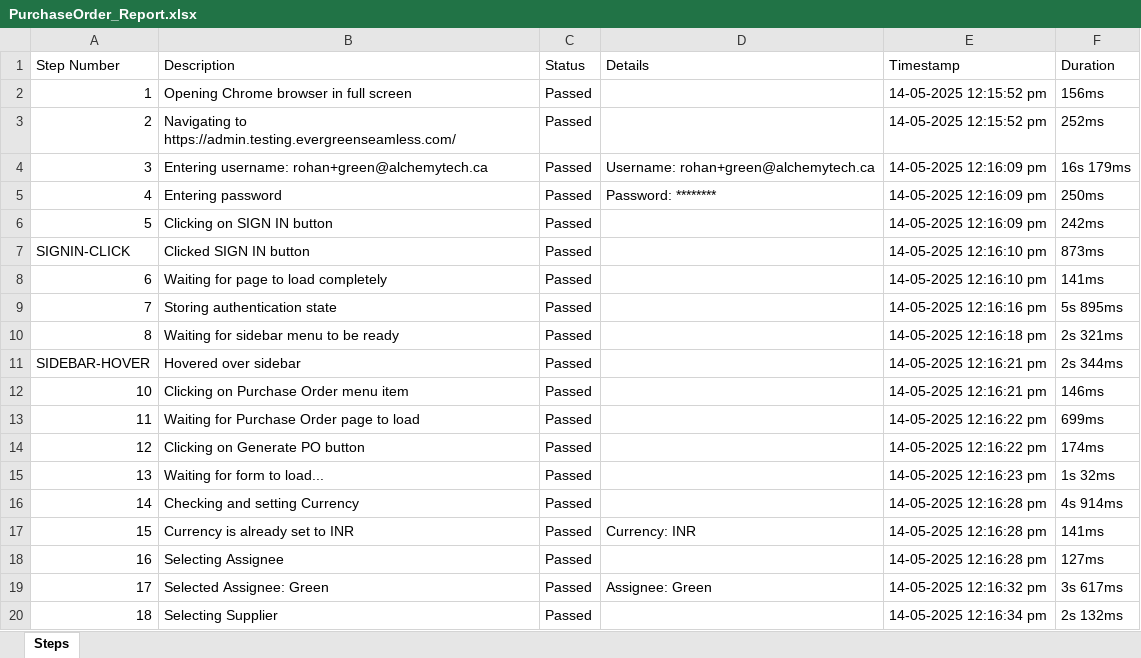
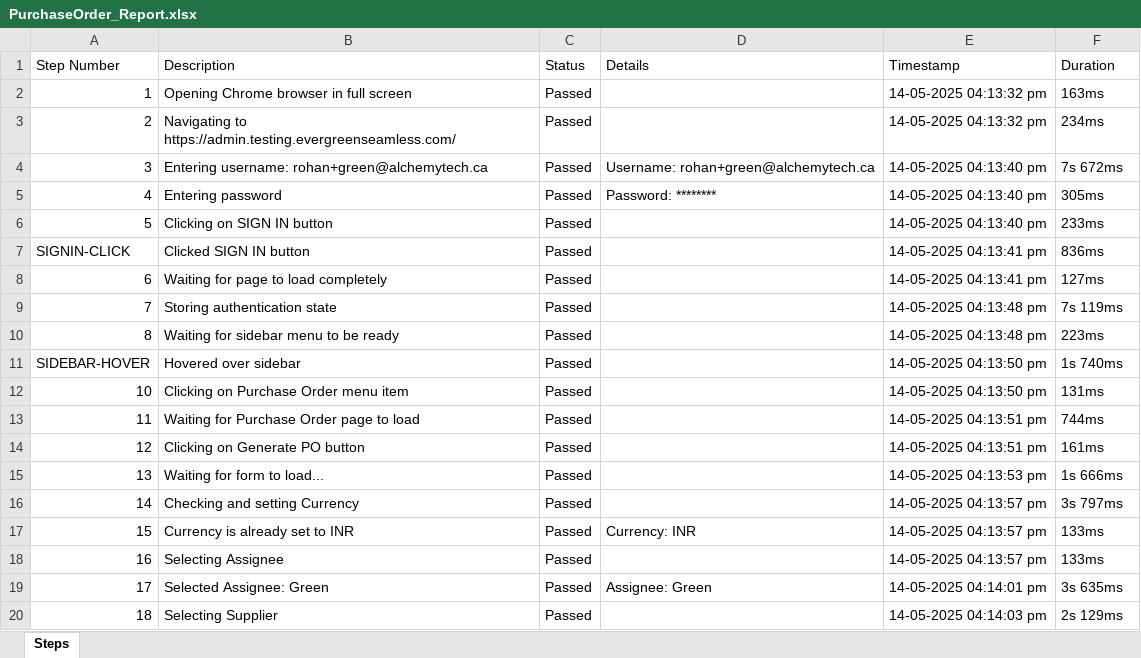
Before and after one commit to rohanpanchal0507/Evegreen_automation, an Excel workbook: ExecutionReport/PurchaseOrder_Report.xlsx, sheet Steps, drawn as a sheet; only a part is shown; values as stored, in another font and other column widths than the file's, no borders; the diff covers the shown part only; the diff names each change by its address in the sheet, - before the commit and + after, or states it on an @@ line.

```diff
--- a/ExecutionReport/PurchaseOrder_Report.xlsx (sheet Steps)
+++ b/ExecutionReport/PurchaseOrder_Report.xlsx (sheet Steps)
-E2:E3 (Timestamp): 14-05-2025 12:15:52 pm
+E2:E3 (Timestamp): 14-05-2025 04:13:32 pm
-F2 (Duration): 156ms
+F2 (Duration): 163ms
-F3 (Duration): 252ms
+F3 (Duration): 234ms
-E4:E6 (Timestamp): 14-05-2025 12:16:09 pm
+E4:E6 (Timestamp): 14-05-2025 04:13:40 pm
-F4 (Duration): 16s 179ms
+F4 (Duration): 7s 672ms
-F5 (Duration): 250ms
+F5 (Duration): 305ms
-F6 (Duration): 242ms
+F6 (Duration): 233ms
-E7:E8 (Timestamp): 14-05-2025 12:16:10 pm
+E7:E8 (Timestamp): 14-05-2025 04:13:41 pm
-F7 (Duration): 873ms
+F7 (Duration): 836ms
-F8 (Duration): 141ms
+F8 (Duration): 127ms
-E9 (Timestamp): 14-05-2025 12:16:16 pm
+E9 (Timestamp): 14-05-2025 04:13:48 pm
-F9 (Duration): 5s 895ms
+F9 (Duration): 7s 119ms
-E10 (Timestamp): 14-05-2025 12:16:18 pm
+E10 (Timestamp): 14-05-2025 04:13:48 pm
-F10 (Duration): 2s 321ms
+F10 (Duration): 223ms
-E11:E12 (Timestamp): 14-05-2025 12:16:21 pm
+E11:E12 (Timestamp): 14-05-2025 04:13:50 pm
-F11 (Duration): 2s 344ms
+F11 (Duration): 1s 740ms
-F12 (Duration): 146ms
+F12 (Duration): 131ms
-E13:E14 (Timestamp): 14-05-2025 12:16:22 pm
+E13:E14 (Timestamp): 14-05-2025 04:13:51 pm
-F13 (Duration): 699ms
+F13 (Duration): 744ms
-F14 (Duration): 174ms
+F14 (Duration): 161ms
-E15 (Timestamp): 14-05-2025 12:16:23 pm
+E15 (Timestamp): 14-05-2025 04:13:53 pm
-F15 (Duration): 1s 32ms
+F15 (Duration): 1s 666ms
-E16:E18 (Timestamp): 14-05-2025 12:16:28 pm
+E16:E18 (Timestamp): 14-05-2025 04:13:57 pm
-F16 (Duration): 4s 914ms
+F16 (Duration): 3s 797ms
-F17 (Duration): 141ms
+F17 (Duration): 133ms
-F18 (Duration): 127ms
+F18 (Duration): 133ms
-E19 (Timestamp): 14-05-2025 12:16:32 pm
+E19 (Timestamp): 14-05-2025 04:14:01 pm
-F19 (Duration): 3s 617ms
+F19 (Duration): 3s 635ms
-E20 (Timestamp): 14-05-2025 12:16:34 pm
+E20 (Timestamp): 14-05-2025 04:14:03 pm
-F20 (Duration): 2s 132ms
+F20 (Duration): 2s 129ms
```
Also changed, not shown: 31 added rows, 28 removed rows and 37 edited cells elsewhere in this sheet, 14 other files.
